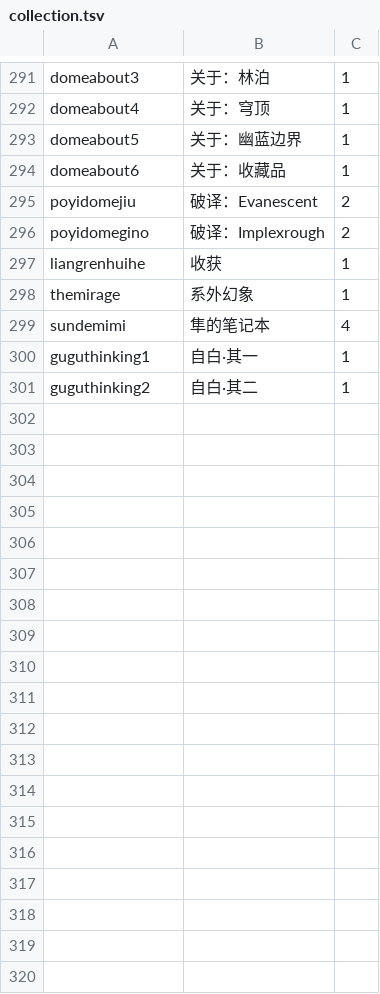
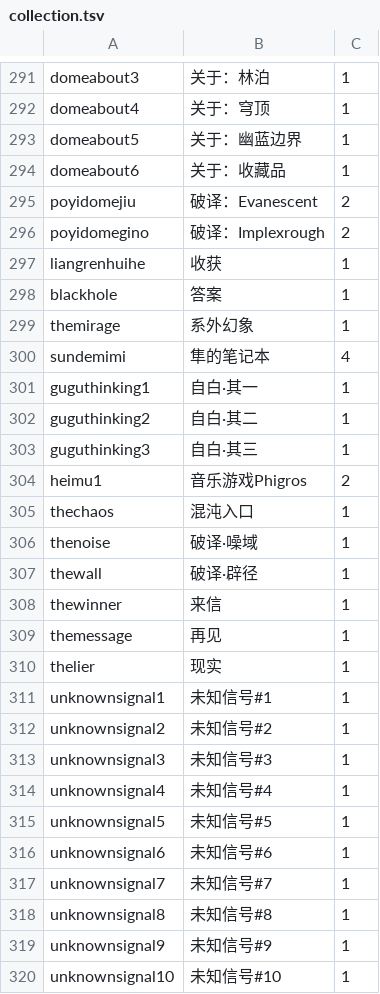
Before and after one commit to 7aGiven/Phigros_Resource, a TSV file: collection.tsv, drawn as a sheet; only a part is shown, gaps mark what is left out.

```diff
--- a/collection.tsv
+++ b/collection.tsv
@@ -297,2 +297,3 @@ poyidomegino	破译：Implexrough	2
 liangrenhuihe	收获	1
+blackhole	答案	1
 themirage	系外幻象	1
@@ -301 +302,19 @@ guguthinking1	自白·其一	1
 guguthinking2	自白·其二	1
+guguthinking3	自白·其三	1
+heimu1	音乐游戏Phigros	2
+thechaos	混沌入口	1
+thenoise	破译·噪域	1
+thewall	破译·辟径	1
+thewinner	来信	1
+themessage	再见	1
+thelier	现实	1
+unknownsignal1	未知信号#1	1
+unknownsignal2	未知信号#2	1
+unknownsignal3	未知信号#3	1
+unknownsignal4	未知信号#4	1
+unknownsignal5	未知信号#5	1
+unknownsignal6	未知信号#6	1
+unknownsignal7	未知信号#7	1
+unknownsignal8	未知信号#8	1
+unknownsignal9	未知信号#9	1
+unknownsignal10	未知信号#10	1
```
Also changed, not shown: difficulty.tsv, info.tsv, 3 other files.
